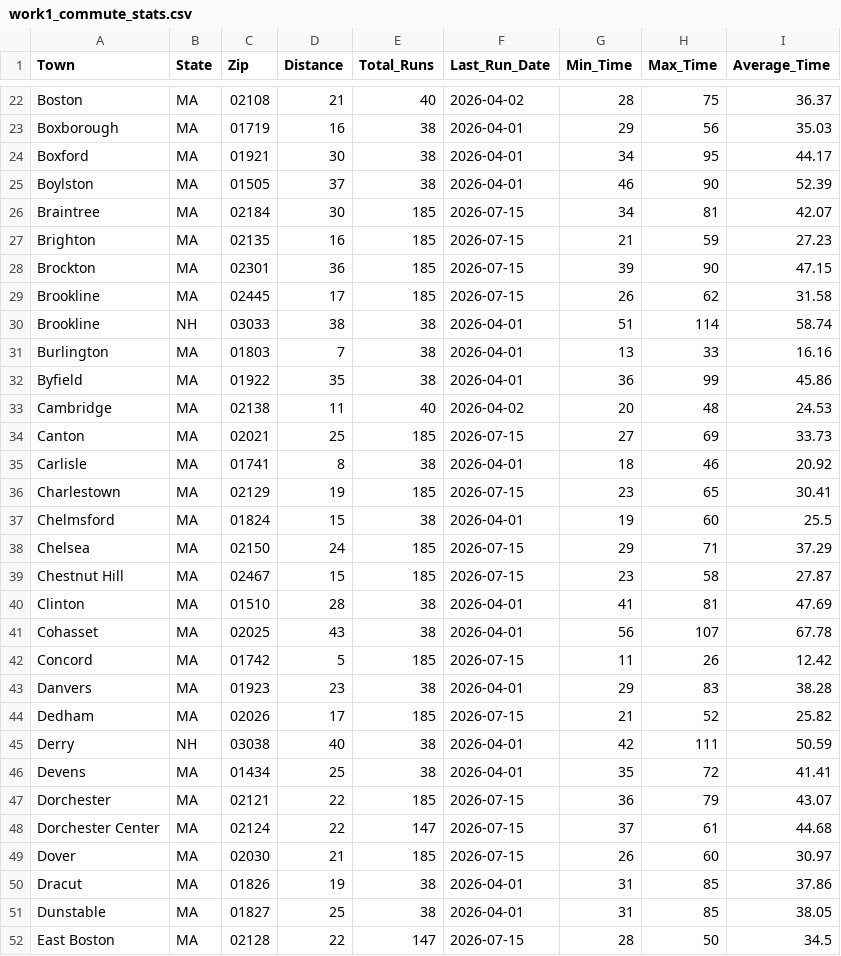
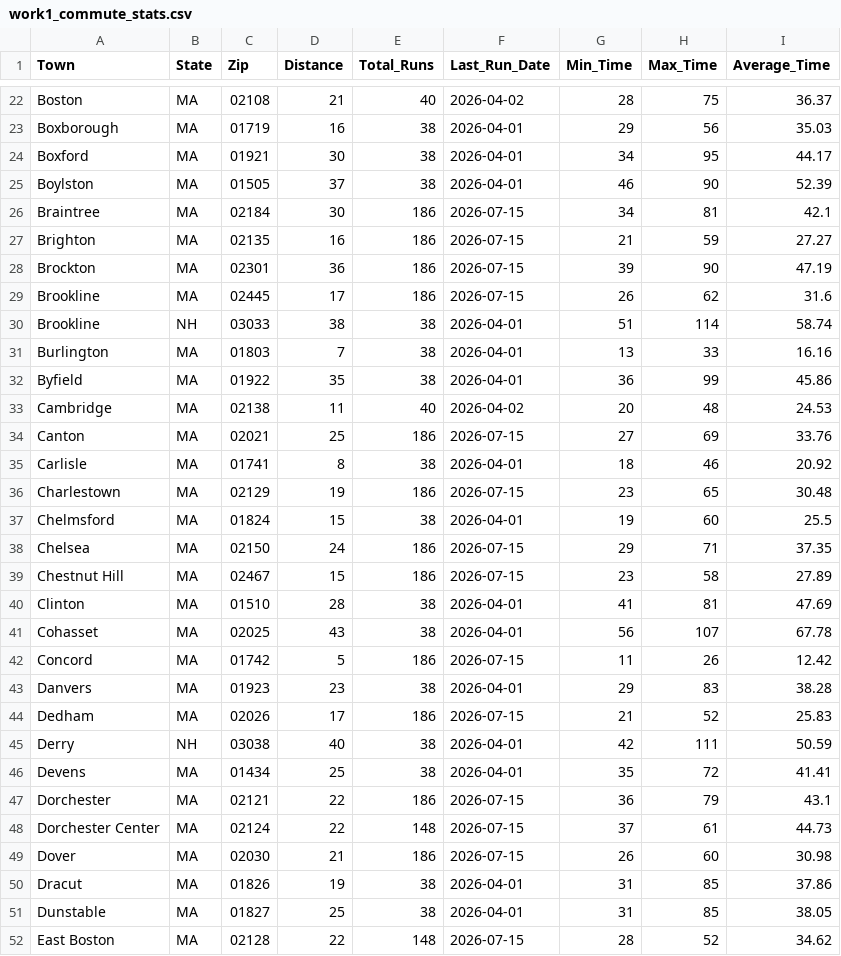
Before and after one commit to bishop527/house_hunt, a CSV file: Data/Results/work1_commute_stats.csv, drawn as a sheet; only a part is shown, gaps mark what is left out; the diff covers the shown part only.

```diff
--- a/Data/Results/work1_commute_stats.csv
+++ b/Data/Results/work1_commute_stats.csv
@@ -25,6 +25,6 @@ Boxford,MA,01921,30,38,2026-04-01,34,95,44.17
 Boylston,MA,01505,37,38,2026-04-01,46,90,52.39
-Braintree,MA,02184,30,185,2026-07-15,34,81,42.07
-Brighton,MA,02135,16,185,2026-07-15,21,59,27.23
-Brockton,MA,02301,36,185,2026-07-15,39,90,47.15
-Brookline,MA,02445,17,185,2026-07-15,26,62,31.58
+Braintree,MA,02184,30,186,2026-07-15,34,81,42.1
+Brighton,MA,02135,16,186,2026-07-15,21,59,27.27
+Brockton,MA,02301,36,186,2026-07-15,39,90,47.19
+Brookline,MA,02445,17,186,2026-07-15,26,62,31.6
 Brookline,NH,03033,38,38,2026-04-01,51,114,58.74
@@ -33,20 +33,20 @@ Byfield,MA,01922,35,38,2026-04-01,36,99,45.86
 Cambridge,MA,02138,11,40,2026-04-02,20,48,24.53
-Canton,MA,02021,25,185,2026-07-15,27,69,33.73
+Canton,MA,02021,25,186,2026-07-15,27,69,33.76
 Carlisle,MA,01741,8,38,2026-04-01,18,46,20.92
-Charlestown,MA,02129,19,185,2026-07-15,23,65,30.41
+Charlestown,MA,02129,19,186,2026-07-15,23,65,30.48
 Chelmsford,MA,01824,15,38,2026-04-01,19,60,25.5
-Chelsea,MA,02150,24,185,2026-07-15,29,71,37.29
-Chestnut Hill,MA,02467,15,185,2026-07-15,23,58,27.87
+Chelsea,MA,02150,24,186,2026-07-15,29,71,37.35
+Chestnut Hill,MA,02467,15,186,2026-07-15,23,58,27.89
 Clinton,MA,01510,28,38,2026-04-01,41,81,47.69
 Cohasset,MA,02025,43,38,2026-04-01,56,107,67.78
-Concord,MA,01742,5,185,2026-07-15,11,26,12.42
+Concord,MA,01742,5,186,2026-07-15,11,26,12.42
 Danvers,MA,01923,23,38,2026-04-01,29,83,38.28
-Dedham,MA,02026,17,185,2026-07-15,21,52,25.82
+Dedham,MA,02026,17,186,2026-07-15,21,52,25.83
 Derry,NH,03038,40,38,2026-04-01,42,111,50.59
 Devens,MA,01434,25,38,2026-04-01,35,72,41.41
-Dorchester,MA,02121,22,185,2026-07-15,36,79,43.07
-Dorchester Center,MA,02124,22,147,2026-07-15,37,61,44.68
-Dover,MA,02030,21,185,2026-07-15,26,60,30.97
+Dorchester,MA,02121,22,186,2026-07-15,36,79,43.1
+Dorchester Center,MA,02124,22,148,2026-07-15,37,61,44.73
+Dover,MA,02030,21,186,2026-07-15,26,60,30.98
 Dracut,MA,01826,19,38,2026-04-01,31,85,37.86
 Dunstable,MA,01827,25,38,2026-04-01,31,85,38.05
-East Boston,MA,02128,22,147,2026-07-15,28,50,34.5
+East Boston,MA,02128,22,148,2026-07-15,28,52,34.62
```
Also changed, not shown: 155 edited cells elsewhere in this file, 3 other files.
